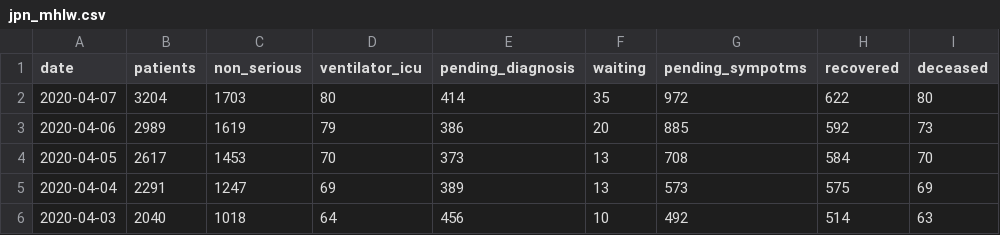
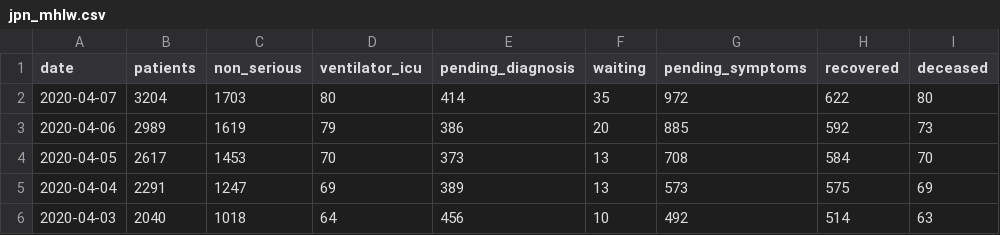
Before and after one commit to maxlchen/COVID-19-Cornell-DataCollection, a CSV file: data/jpn_mhlw.csv, drawn as a sheet; only a part is shown.

Commit message:
Fix typo in header

```diff
--- a/data/jpn_mhlw.csv
+++ b/data/jpn_mhlw.csv
@@ -1,2 +1,2 @@
-date,patients,non_serious,ventilator_icu,pending_diagnosis,waiting,pending_sympotms,recovered,deceased
+date,patients,non_serious,ventilator_icu,pending_diagnosis,waiting,pending_symptoms,recovered,deceased
 2020-04-07,3204,1703,80,414,35,972,622,80
```
